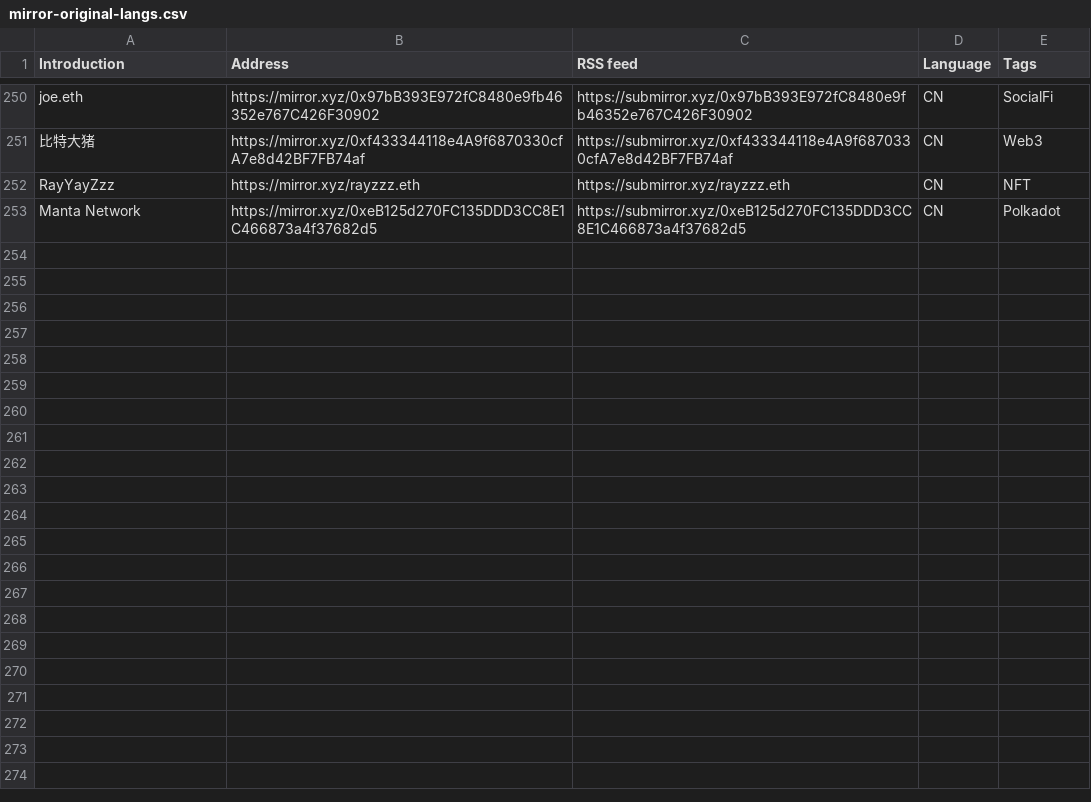
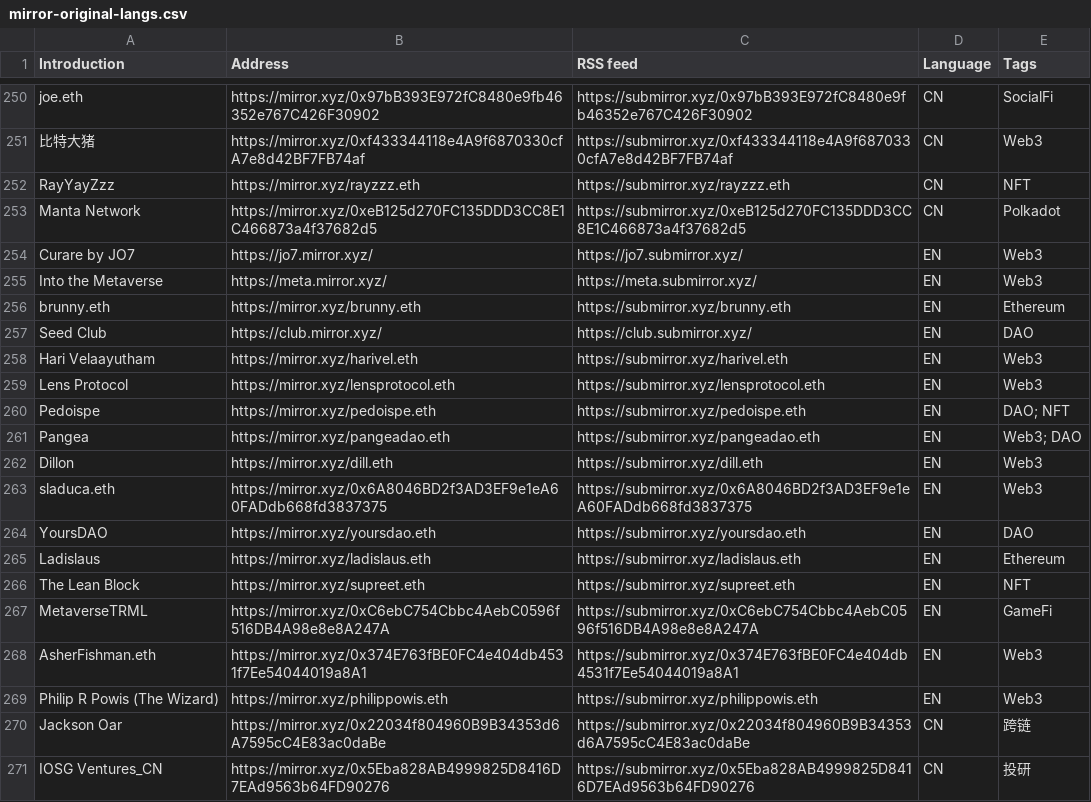
Before and after one commit to dbarobin/awesome-mirror, a CSV file: mirror-original-langs.csv, drawn as a sheet; only a part is shown, gaps mark what is left out; the diff names each change by its address in the sheet, - before the commit and + after, or states it on an @@ line.

Commit message:
Add multiple feed

```diff
--- a/mirror-original-langs.csv
+++ b/mirror-original-langs.csv
+row 254: Curare by JO7 | https://jo7.mirror.xyz/ | https://jo7.submirror.xyz/ | EN | Web3
+row 255: Into the Metaverse | https://meta.mirror.xyz/ | https://meta.submirror.xyz/ | EN | Web3
+row 256: brunny.eth | https://mirror.xyz/brunny.eth | https://submirror.xyz/brunny.eth | EN | Ethereum
+row 257: Seed Club | https://club.mirror.xyz/ | https://club.submirror.xyz/ | EN | DAO
+row 258: Hari Velaayutham | https://mirror.xyz/harivel.eth | https://submirror.xyz/harivel.eth | EN | Web3
+row 259: Lens Protocol | https://mirror.xyz/lensprotocol.eth | https://submirror.xyz/lensprotocol.eth | EN | Web3
+row 260: Pedoispe | https://mirror.xyz/pedoispe.eth | https://submirror.xyz/pedoispe.eth | EN | DAO; NFT
+row 261: Pangea | https://mirror.xyz/pangeadao.eth | https://submirror.xyz/pangeadao.eth | EN | Web3; DAO
+row 262: Dillon | https://mirror.xyz/dill.eth | https://submirror.xyz/dill.eth | EN | Web3
+row 263: sladuca.eth | https://mirror.xyz/0x6A8046BD2f3AD3EF9e1eA60FADdb668fd3837375 | https://submirror.xyz/0x6A8046BD2f3AD3EF9e1eA60FADdb668fd3837375 | EN | Web3
+row 264: YoursDAO | https://mirror.xyz/yoursdao.eth | https://submirror.xyz/yoursdao.eth | EN | DAO
+row 265: Ladislaus | https://mirror.xyz/ladislaus.eth | https://submirror.xyz/ladislaus.eth | EN | Ethereum
+row 266: The Lean Block | https://mirror.xyz/supreet.eth | https://submirror.xyz/supreet.eth | EN | NFT
+row 267: MetaverseTRML | https://mirror.xyz/0xC6ebC754Cbbc4AebC0596f516DB4A98e8e8A247A | https://submirror.xyz/0xC6ebC754Cbbc4AebC0596f516DB4A98e8e8A247A | EN | GameFi
+row 268: AsherFishman.eth | https://mirror.xyz/0x374E763fBE0FC4e404db4531f7Ee54044019a8A1 | https://submirror.xyz/0x374E763fBE0FC4e404db4531f7Ee54044019a8A1 | EN | Web3
+row 269: Philip R Powis (The Wizard) | https://mirror.xyz/philippowis.eth | https://submirror.xyz/philippowis.eth | EN | Web3
+row 270: Jackson Oar | https://mirror.xyz/0x22034f804960B9B34353d6A7595cC4E83ac0daBe | https://submirror.xyz/0x22034f804960B9B34353d6A7595cC4E83ac0daBe | CN | 跨链
+row 271: IOSG Ventures_CN | https://mirror.xyz/0x5Eba828AB4999825D8416D7EAd9563b64FD90276 | https://submirror.xyz/0x5Eba828AB4999825D8416D7EAd9563b64FD90276 | CN | 投研
```
Also changed, not shown: mirror-original.csv.
